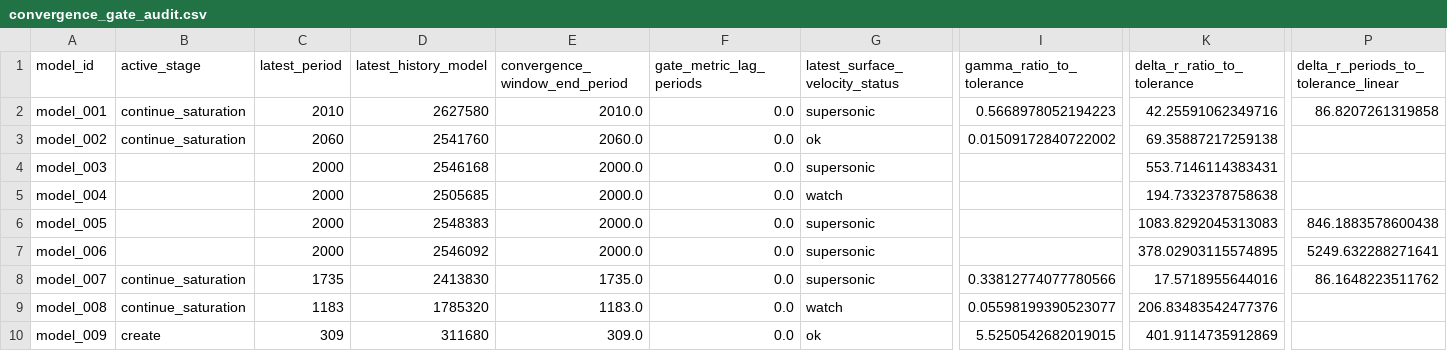
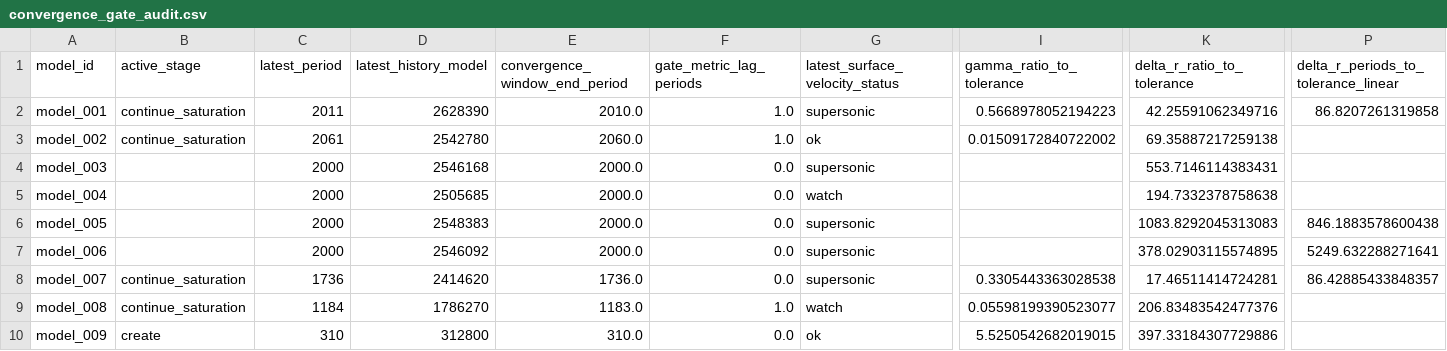
Before and after one commit to earlbellinger/kappa, a CSV file: site/metadata/convergence_gate_audit.csv, drawn as a sheet; only a part is shown, gaps mark what is left out; the diff names each change by its address in the sheet, - before the commit and + after, or states it on an @@ line.

```diff
--- a/site/metadata/convergence_gate_audit.csv
+++ b/site/metadata/convergence_gate_audit.csv
-C2 (latest_period): 2010
+C2 (latest_period): 2011
-D2 (latest_history_model): 2627580
+D2 (latest_history_model): 2628390
-F2:F3 (gate_metric_lag_periods): 0.0
+F2:F3 (gate_metric_lag_periods): 1.0
-C3 (latest_period): 2060
+C3 (latest_period): 2061
-D3 (latest_history_model): 2541760
+D3 (latest_history_model): 2542780
-C8 (latest_period): 1735
+C8 (latest_period): 1736
-D8 (latest_history_model): 2413830
+D8 (latest_history_model): 2414620
-E8 (convergence_window_end_period): 1735.0
+E8 (convergence_window_end_period): 1736.0
-I8 (gamma_ratio_to_tolerance): 0.33812774077780566
+I8 (gamma_ratio_to_tolerance): 0.3305443363028538
-K8 (delta_r_ratio_to_tolerance): 17.5718955644016
+K8 (delta_r_ratio_to_tolerance): 17.46511414724281
-P8: 86.1648223511762
+P8: 86.42885433848357
-C9 (latest_period): 1183
+C9 (latest_period): 1184
-D9 (latest_history_model): 1785320
+D9 (latest_history_model): 1786270
-F9 (gate_metric_lag_periods): 0.0
+F9 (gate_metric_lag_periods): 1.0
-C10 (latest_period): 309
+C10 (latest_period): 310
-D10 (latest_history_model): 311680
+D10 (latest_history_model): 312800
-E10 (convergence_window_end_period): 309.0
+E10 (convergence_window_end_period): 310.0
-K10 (delta_r_ratio_to_tolerance): 401.9114735912869
+K10 (delta_r_ratio_to_tolerance): 397.33184307729886
```
Also changed, not shown: site/metadata/analysis_completion_status.csv, site/metadata/convergence_summary_last100.csv, 31 other files.
